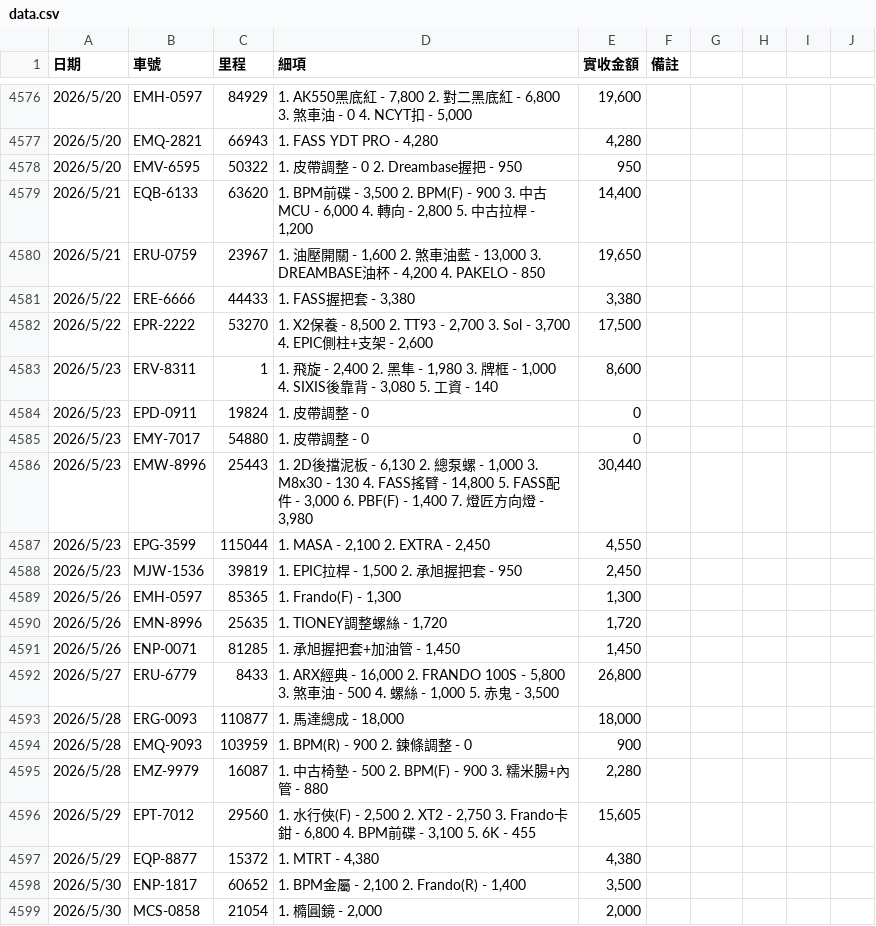
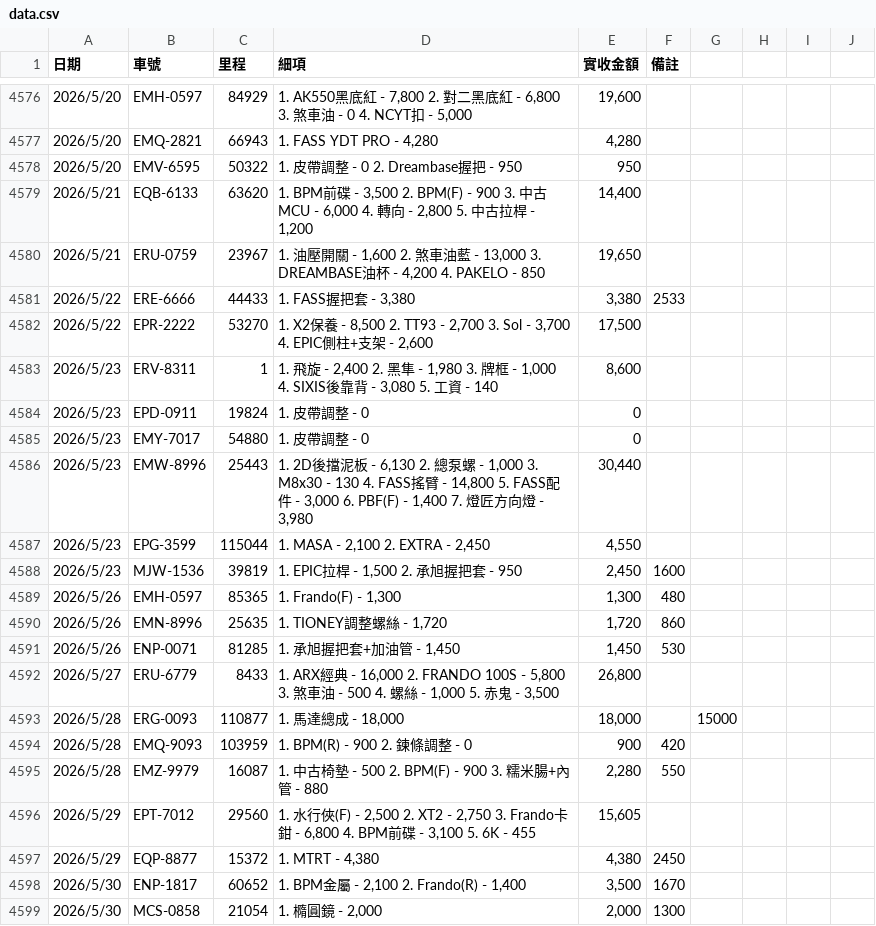
Before and after one commit to HermanL1106/plate-repair-search, a CSV file: data.csv, drawn as a sheet; only a part is shown, gaps mark what is left out.

```diff
--- a/data.csv
+++ b/data.csv
@@ -4707,3 +4707,3 @@
 "2026/5/21","ERU-0759","23967","1. 油壓開關 - 1,600 2. 煞車油藍 - 13,000 3. DREAMBASE油杯 - 4,200 4. PAKELO - 850","19,650","","","","","","","","","","","","","","","","","","","","",""
-"2026/5/22","ERE-6666","44433","1. FASS握把套 - 3,380","3,380","","","","","","","","","","","","","","","","","","","","",""
+"2026/5/22","ERE-6666","44433","1. FASS握把套 - 3,380","3,380","2533","","","","","","","","","","","","","","","","","","","",""
 "2026/5/22","EPR-2222","53270","1. X2保養 - 8,500 2. TT93 - 2,700 3. Sol - 3,700 4. EPIC側柱+支架 - 2,600","17,500","","","","","","","","","","","","","","","","","","","","",""
@@ -4714,13 +4714,13 @@
 "2026/5/23","EPG-3599","115044","1. MASA - 2,100 2. EXTRA - 2,450","4,550","","","","","","","","","","","","","","","","","","","","",""
-"2026/5/23","MJW-1536","39819","1. EPIC拉桿 - 1,500 2. 承旭握把套 - 950","2,450","","","","","","","","","","","","","","","","","","","","",""
-"2026/5/26","EMH-0597","85365","1. Frando(F) - 1,300","1,300","","","","","","","","","","","","","","","","","","","","",""
-"2026/5/26","EMN-8996","25635","1. TIONEY調整螺絲 - 1,720","1,720","","","","","","","","","","","","","","","","","","","","",""
-"2026/5/26","ENP-0071","81285","1. 承旭握把套+加油管 - 1,450","1,450","","","","","","","","","","","","","","","","","","","","",""
+"2026/5/23","MJW-1536","39819","1. EPIC拉桿 - 1,500 2. 承旭握把套 - 950","2,450","1600","","","","","","","","","","","","","","","","","","","",""
+"2026/5/26","EMH-0597","85365","1. Frando(F) - 1,300","1,300","480","","","","","","","","","","","","","","","","","","","",""
+"2026/5/26","EMN-8996","25635","1. TIONEY調整螺絲 - 1,720","1,720","860","","","","","","","","","","","","","","","","","","","",""
+"2026/5/26","ENP-0071","81285","1. 承旭握把套+加油管 - 1,450","1,450","530","","","","","","","","","","","","","","","","","","","",""
 "2026/5/27","ERU-6779","8433","1. ARX經典 - 16,000 2. FRANDO 100S - 5,800 3. 煞車油 - 500 4. 螺絲 - 1,000 5. 赤鬼 - 3,500","26,800","","","","","","","","","","","","","","","","","","","","",""
-"2026/5/28","ERG-0093","110877","1. 馬達總成 - 18,000","18,000","","","","","","","","","","","","","","","","","","","","",""
-"2026/5/28","EMQ-9093","103959","1. BPM(R) - 900 2. 鍊條調整 - 0","900","","","","","","","","","","","","","","","","","","","","",""
-"2026/5/28","EMZ-9979","16087","1. 中古椅墊 - 500 2. BPM(F) - 900 3. 糯米腸+內管 - 880","2,280","","","","","","","","","","","","","","","","","","","","",""
+"2026/5/28","ERG-0093","110877","1. 馬達總成 - 18,000","18,000","","15000","","","","","","","","","","","","","","","","","","",""
+"2026/5/28","EMQ-9093","103959","1. BPM(R) - 900 2. 鍊條調整 - 0","900","420","","","","","","","","","","","","","","","","","","","",""
+"2026/5/28","EMZ-9979","16087","1. 中古椅墊 - 500 2. BPM(F) - 900 3. 糯米腸+內管 - 880","2,280","550","","","","","","","","","","","","","","","","","","","",""
 "2026/5/29","EPT-7012","29560","1. 水行俠(F) - 2,500 2. XT2 - 2,750 3. Frando卡鉗 - 6,800 4. BPM前碟 - 3,100 5. 6K - 455","15,605","","","","","","","","","","","","","","","","","","","","",""
-"2026/5/29","EQP-8877","15372","1. MTRT - 4,380","4,380","","","","","","","","","","","","","","","","","","","","",""
-"2026/5/30","ENP-1817","60652","1. BPM金屬 - 2,100 2. Frando(R) - 1,400","3,500","","","","","","","","","","","","","","","","","","","","",""
-"2026/5/30","MCS-0858","21054","1. 橢圓鏡 - 2,000","2,000","","","","","","","","","","","","","","","","","","","","",""
+"2026/5/29","EQP-8877","15372","1. MTRT - 4,380","4,380","2450","","","","","","","","","","","","","","","","","","","",""
+"2026/5/30","ENP-1817","60652","1. BPM金屬 - 2,100 2. Frando(R) - 1,400","3,500","1670","","","","","","","","","","","","","","","","","","","",""
+"2026/5/30","MCS-0858","21054","1. 橢圓鏡 - 2,000","2,000","1300","","","","","","","","","","","","","","","","","","","",""
```
Also changed, not shown: 3 other files.
